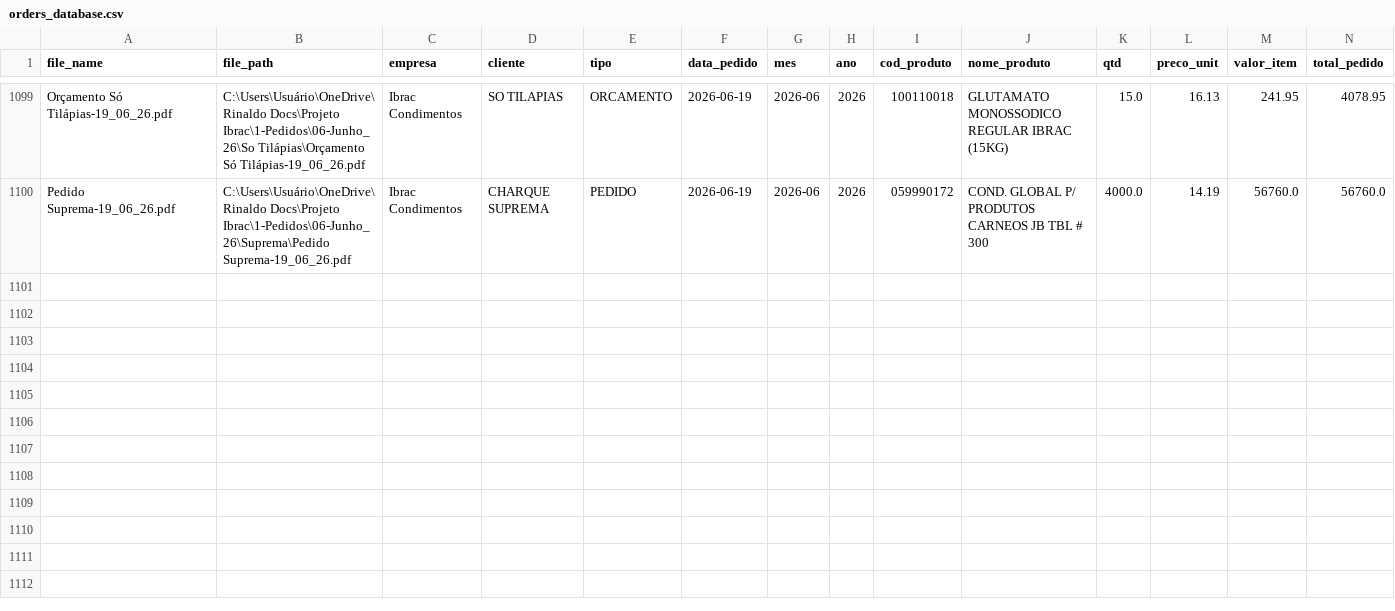
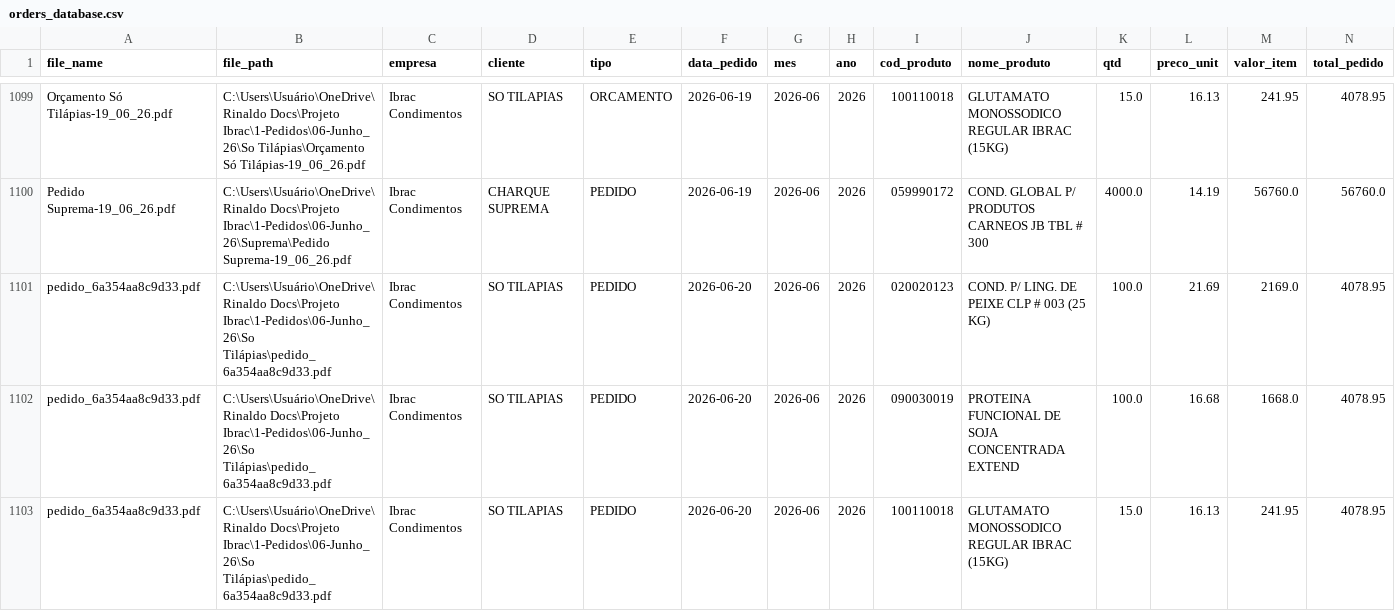
Before and after one commit to KnowHowRep/DashBoard-KnowHow-, a CSV file: orders_database.csv, drawn as a sheet; only a part is shown, gaps mark what is left out; rows hold the shown columns only; the diff names each change by its address in the sheet, - before the commit and + after, or states it on an @@ line.

```diff
--- a/orders_database.csv
+++ b/orders_database.csv
+row 1101: pedido_6a354aa8c9d33.pdf | C:\Users\Usuário\OneDrive\Rinaldo Docs\Projeto Ibrac\1-Pedidos\06-Junho_26\So Tilápias\pedido_6a354aa8c9d33.pdf | Ibrac Condimentos | SO TILAPIAS | PEDIDO | 2026-06-20 | 2026-06 | 2026 | 020020123 | COND. P/ LING. DE PEIXE CLP # 003 (25 KG) | 100.0 | 21.69 | 2169.0 | 4078.95
+row 1102: pedido_6a354aa8c9d33.pdf | C:\Users\Usuário\OneDrive\Rinaldo Docs\Projeto Ibrac\1-Pedidos\06-Junho_26\So Tilápias\pedido_6a354aa8c9d33.pdf | Ibrac Condimentos | SO TILAPIAS | PEDIDO | 2026-06-20 | 2026-06 | 2026 | 090030019 | PROTEINA FUNCIONAL DE SOJA CONCENTRADA EXTEND | 100.0 | 16.68 | 1668.0 | 4078.95
+row 1103: pedido_6a354aa8c9d33.pdf | C:\Users\Usuário\OneDrive\Rinaldo Docs\Projeto Ibrac\1-Pedidos\06-Junho_26\So Tilápias\pedido_6a354aa8c9d33.pdf | Ibrac Condimentos | SO TILAPIAS | PEDIDO | 2026-06-20 | 2026-06 | 2026 | 100110018 | GLUTAMATO MONOSSODICO REGULAR IBRAC (15KG) | 15.0 | 16.13 | 241.95 | 4078.95
```
Also changed, not shown: 1 other file.
